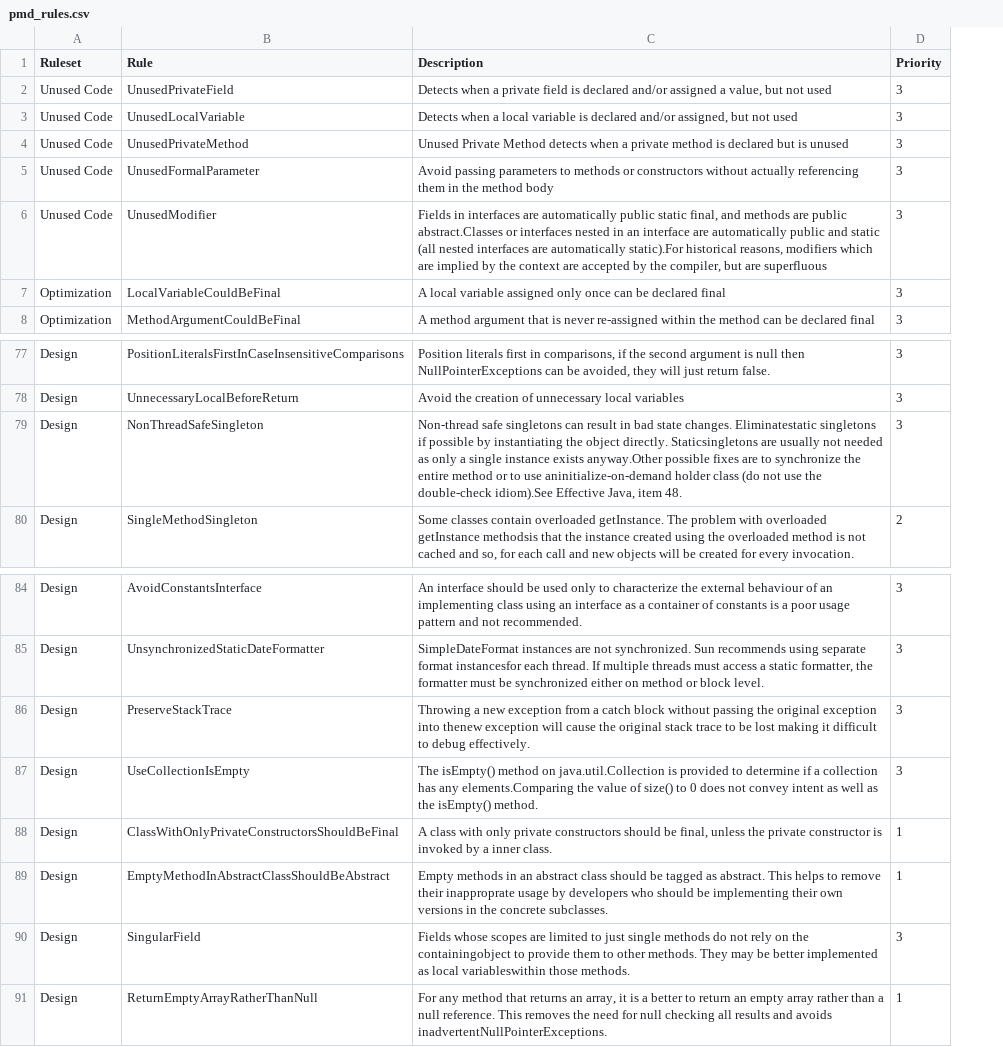
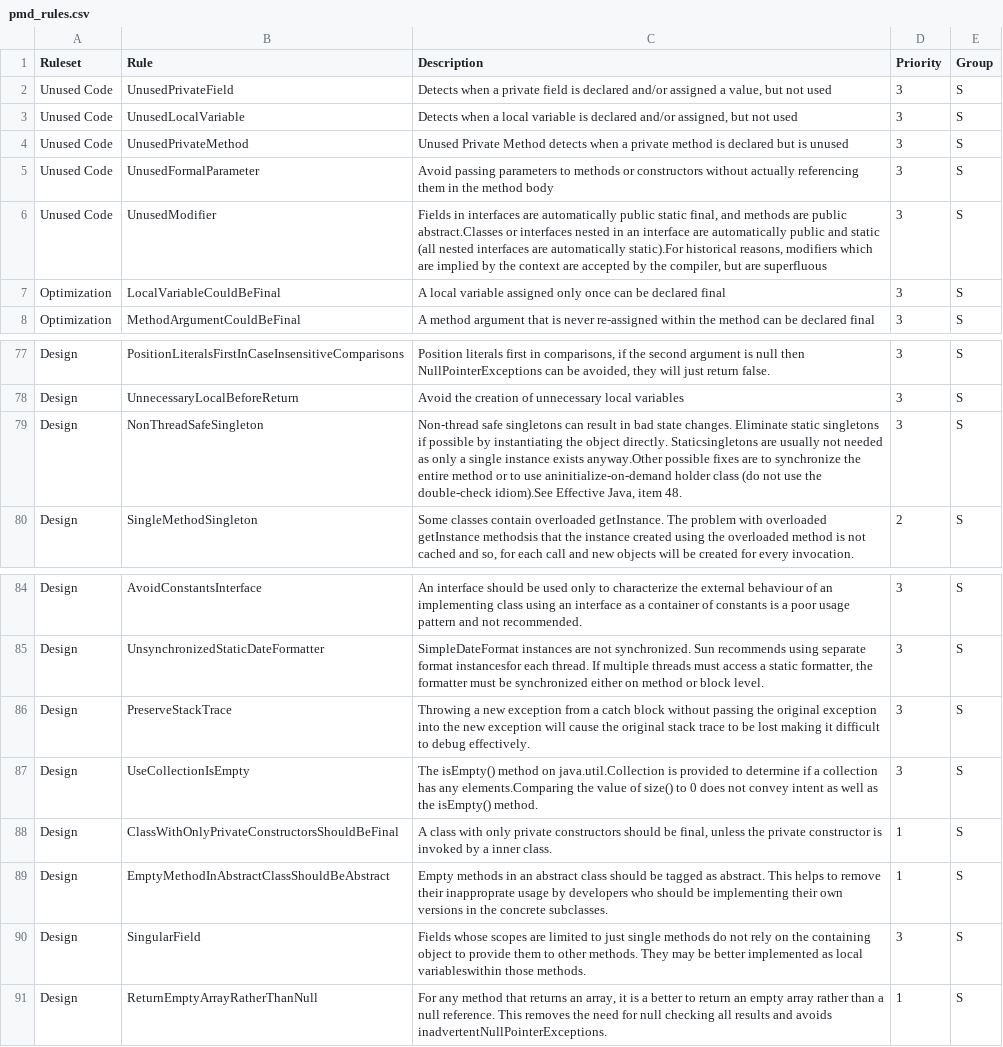
Before and after one commit to martinhoaragao/ProgrammerProfiler, a CSV file: AuxFiles/pmd_rules.csv, drawn as a sheet; only a part is shown, gaps mark what is left out; the diff covers the shown part only; the diff names each change by its address in the sheet, - before the commit and + after, or states it on an @@ line.

```diff
--- a/AuxFiles/pmd_rules.csv
+++ b/AuxFiles/pmd_rules.csv
+column E (Group), rows 2-8: all S; rows 77-80: all S; rows 84-91: all S
-C79 (Description): …state changes. Eliminatestatic singletons if…
+C79 (Description): …state changes. Eliminate static singletons if…
-C86 (Description): …exception into thenew exception will…
+C86 (Description): …exception into the new exception will…
-C90 (Description): …on the containingobject to provide…
+C90 (Description): …on the containing object to provide…
```
Also changed, not shown: 22 added rows and 1 edited cell elsewhere in this file, 5 other files.
